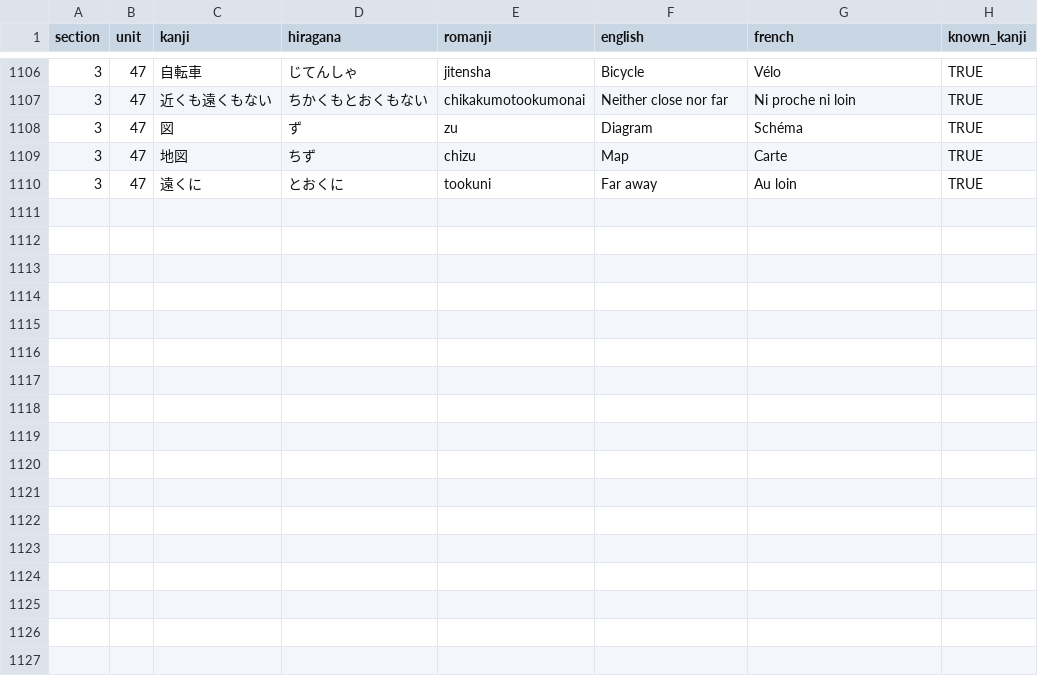
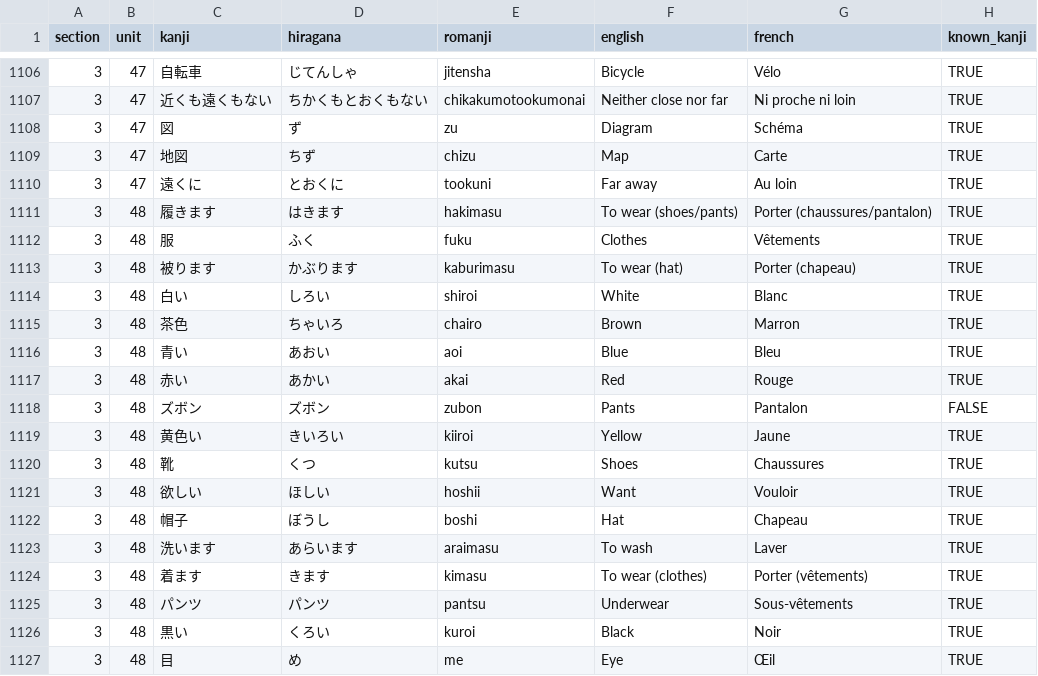
Before and after one commit to f-nicolai/japanese_leanring, a CSV file: data/words.csv, drawn as a sheet; only a part is shown, gaps mark what is left out; the diff names each change by its address in the sheet, - before the commit and + after, or states it on an @@ line.

```diff
--- a/data/words.csv
+++ b/data/words.csv
+row 1111: 3 | 48 | 履きます | はきます | hakimasu | To wear (shoes/pants) | Porter (chaussures/pantalon) | TRUE
+row 1112: 3 | 48 | 服 | ふく | fuku | Clothes | Vêtements | TRUE
+row 1113: 3 | 48 | 被ります | かぶります | kaburimasu | To wear (hat) | Porter (chapeau) | TRUE
+row 1114: 3 | 48 | 白い | しろい | shiroi | White | Blanc | TRUE
+row 1115: 3 | 48 | 茶色 | ちゃいろ | chairo | Brown | Marron | TRUE
+row 1116: 3 | 48 | 青い | あおい | aoi | Blue | Bleu | TRUE
+row 1117: 3 | 48 | 赤い | あかい | akai | Red | Rouge | TRUE
+row 1118: 3 | 48 | ズボン | ズボン | zubon | Pants | Pantalon | FALSE
+row 1119: 3 | 48 | 黄色い | きいろい | kiiroi | Yellow | Jaune | TRUE
+row 1120: 3 | 48 | 靴 | くつ | kutsu | Shoes | Chaussures | TRUE
+row 1121: 3 | 48 | 欲しい | ほしい | hoshii | Want | Vouloir | TRUE
+row 1122: 3 | 48 | 帽子 | ぼうし | boshi | Hat | Chapeau | TRUE
+row 1123: 3 | 48 | 洗います | あらいます | araimasu | To wash | Laver | TRUE
+row 1124: 3 | 48 | 着ます | きます | kimasu | To wear (clothes) | Porter (vêtements) | TRUE
+row 1125: 3 | 48 | パンツ | パンツ | pantsu | Underwear | Sous-vêtements | TRUE
+row 1126: 3 | 48 | 黒い | くろい | kuroi | Black | Noir | TRUE
+row 1127: 3 | 48 | 目 | め | me | Eye | Œil | TRUE
```
Also changed, not shown: data/verbs.csv, 2 other files.
